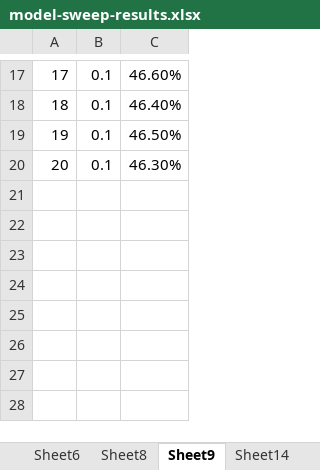
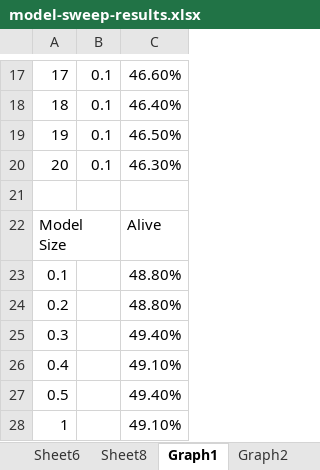
Before and after one commit to dwlambiri/optic-neuron-sim, an Excel workbook: model-sweep-results.xlsx, sheet Graph1, drawn as a sheet; only a part is shown, gaps mark what is left out; values as stored, in another font and other column widths than the file's, no borders; charts and pictures not drawn; the diff names each change by its address in the sheet, - before the commit and + after, or states it on an @@ line.

```diff
--- a/model-sweep-results.xlsx (sheet Graph1)
+++ b/model-sweep-results.xlsx (sheet Graph1)
-sheet tab: Sheet9
+sheet tab: Graph1
-sheet tab: Sheet14
+sheet tab: Graph2
+row 21: (empty)
+row 22: Model Size |  | Alive
+row 23: 0.1 |  | 48.80%
+row 24: 0.2 |  | 48.80%
+row 25: 0.3 |  | 49.40%
+row 26: 0.4 |  | 49.10%
+row 27: 0.5 |  | 49.40%
+row 28: 1 |  | 49.10%
```
Also changed, not shown: other sheet tabs, charts or pictures, 10 other files.
